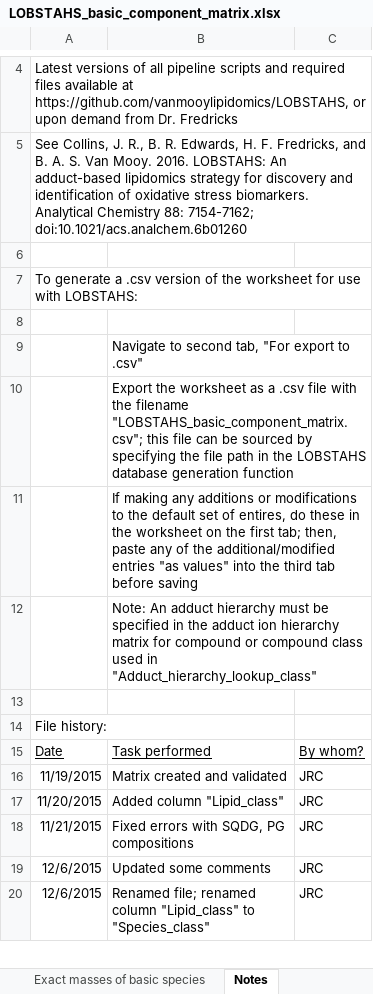
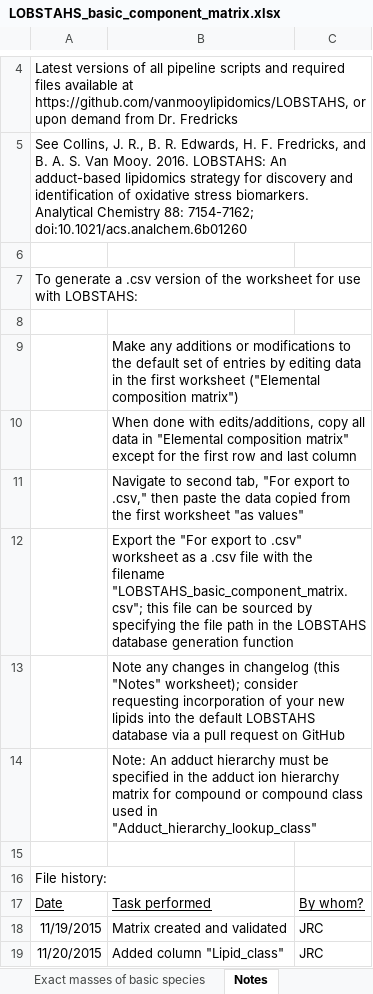
Before and after one commit to vanmooylipidomics/LOBSTAHS, an Excel workbook: inst/doc/xlsx/LOBSTAHS_basic_component_matrix.xlsx, sheet Notes, drawn as a sheet; only a part is shown, gaps mark what is left out; the shorter side is filled out with more unchanged rows; values as stored, in another font and other column widths than the file's, no borders; the diff names each change by its address in the sheet, - before the commit and + after, or states it on an @@ line.

Commit message:
Some additional notes on the notes tab of master component matrix spreadsheet

```diff
--- a/inst/doc/xlsx/LOBSTAHS_basic_component_matrix.xlsx (sheet Notes)
+++ b/inst/doc/xlsx/LOBSTAHS_basic_component_matrix.xlsx (sheet Notes)
-B9: Navigate to second tab, "For export to .csv"
+B9: Make any additions or modifications to the default set of entries by editing data in the first worksheet ("Elemental composition matrix")
-B10: Export the worksheet as a .csv file with the filename "LOBSTAHS_basic_component_matrix.csv"; this file can be sourced by specifying the file path in the LOBSTAHS database generation function
+B10: When done with edits/additions, copy all data in "Elemental composition matrix" except for the first row and last column
-B11: If making any additions or modifications to the default set of entires, do these in the worksheet on the first tab; then, paste any of the additional/modified entries "as values" into the third tab before saving
+B11: Navigate to second tab, "For export to .csv," then paste the data copied from the first worksheet "as values"
+row 12:  | Export the "For export to .csv" worksheet as a .csv file with the filename "LOBSTAHS_basic_component_matrix.csv"; this file can be sourced by specifying the file path in the LOBSTAHS database generation function
+row 13:  | Note any changes in changelog (this "Notes" worksheet); consider requesting incorporation of your new lipids into the default LOBSTAHS database via a pull request on GitHub
```
